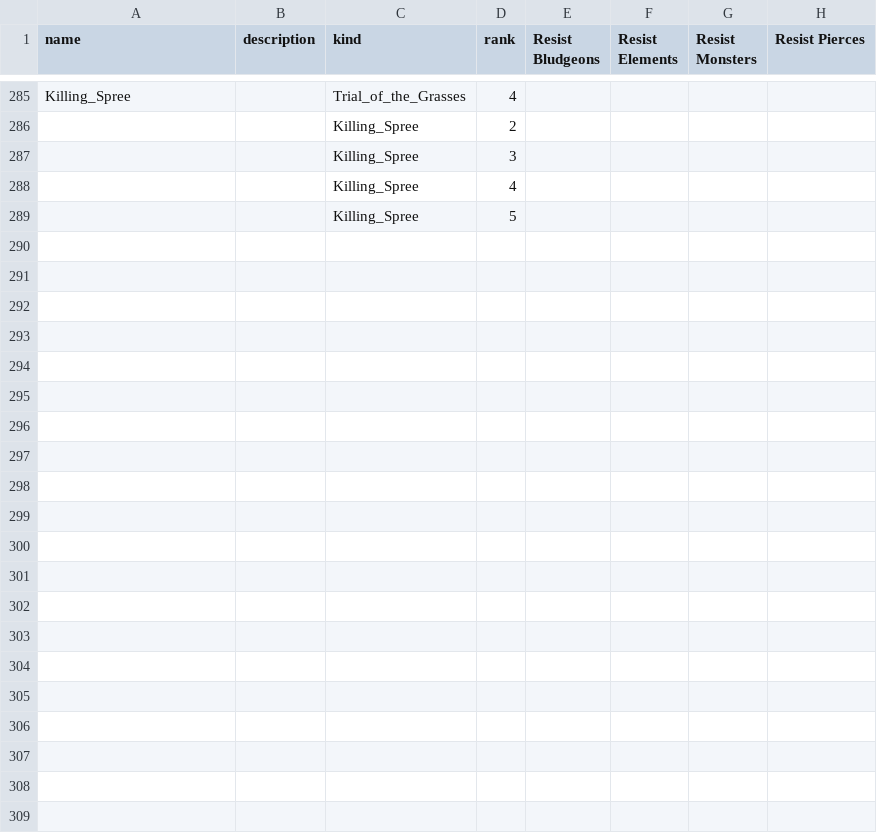
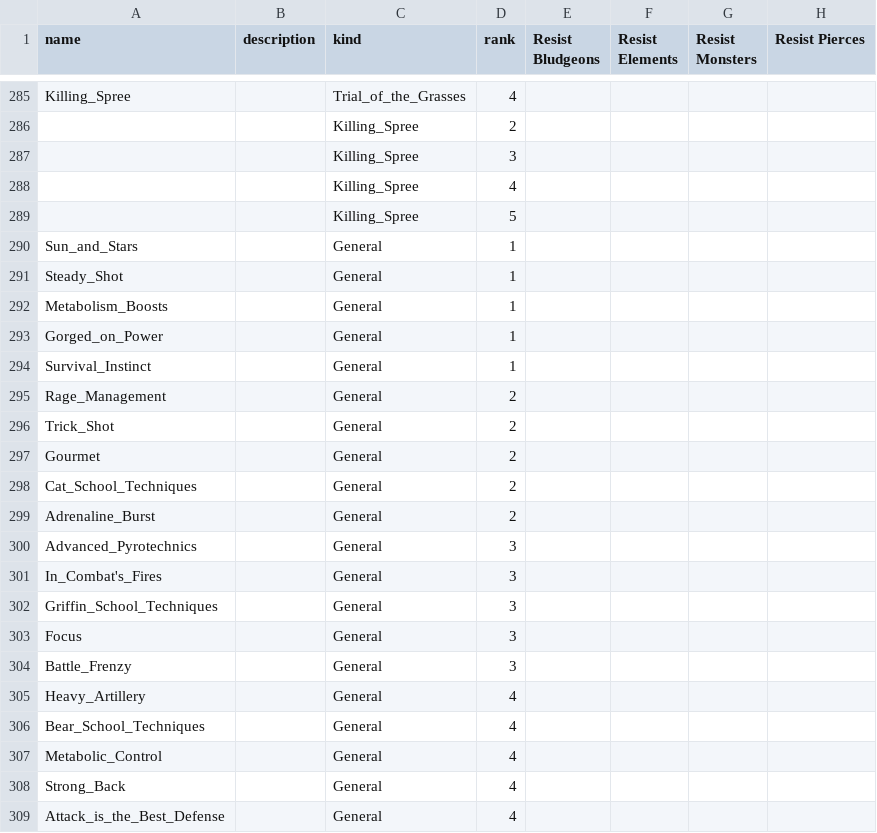
Before and after one commit to benjacksonk/WitcherSpec, a CSV file: src/lib/statData.csv, drawn as a sheet; only a part is shown, gaps mark what is left out; rows hold the shown columns only; the diff names each change by its address in the sheet, - before the commit and + after, or states it on an @@ line.

Commit message:
reintroduced general skills

```diff
--- a/src/lib/statData.csv
+++ b/src/lib/statData.csv
+row 290: Sun_and_Stars |  | General | 1
+row 291: Steady_Shot |  | General | 1
+row 292: Metabolism_Boosts |  | General | 1
+row 293: Gorged_on_Power |  | General | 1
+row 294: Survival_Instinct |  | General | 1
+row 295: Rage_Management |  | General | 2
+row 296: Trick_Shot |  | General | 2
+row 297: Gourmet |  | General | 2
+row 298: Cat_School_Techniques |  | General | 2
+row 299: Adrenaline_Burst |  | General | 2
+row 300: Advanced_Pyrotechnics |  | General | 3
+row 301: In_Combat's_Fires |  | General | 3
+row 302: Griffin_School_Techniques |  | General | 3
+row 303: Focus |  | General | 3
+row 304: Battle_Frenzy |  | General | 3
+row 305: Heavy_Artillery |  | General | 4
+row 306: Bear_School_Techniques |  | General | 4
+row 307: Metabolic_Control |  | General | 4
+row 308: Strong_Back |  | General | 4
+row 309: Attack_is_the_Best_Defense |  | General | 4
```
Also changed, not shown: 4 other files.
